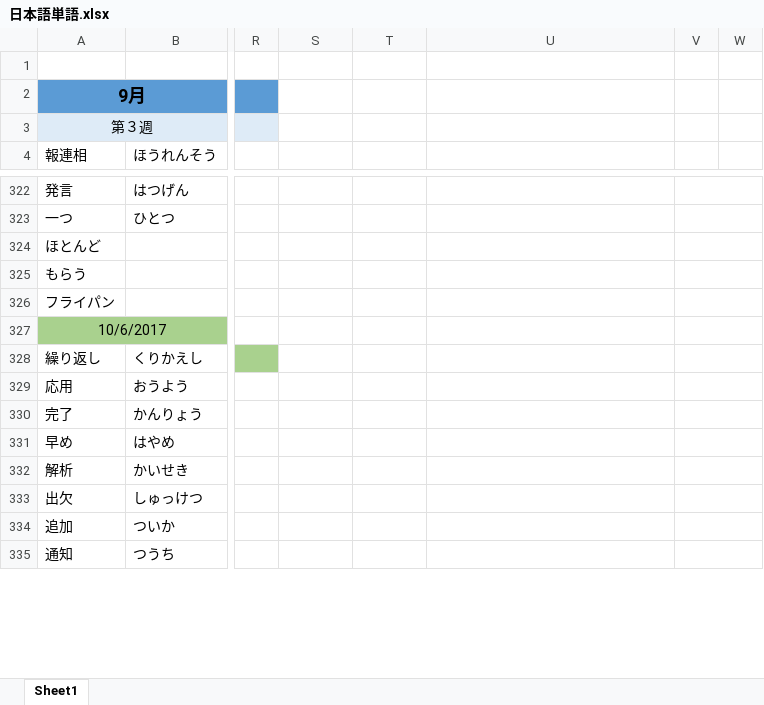
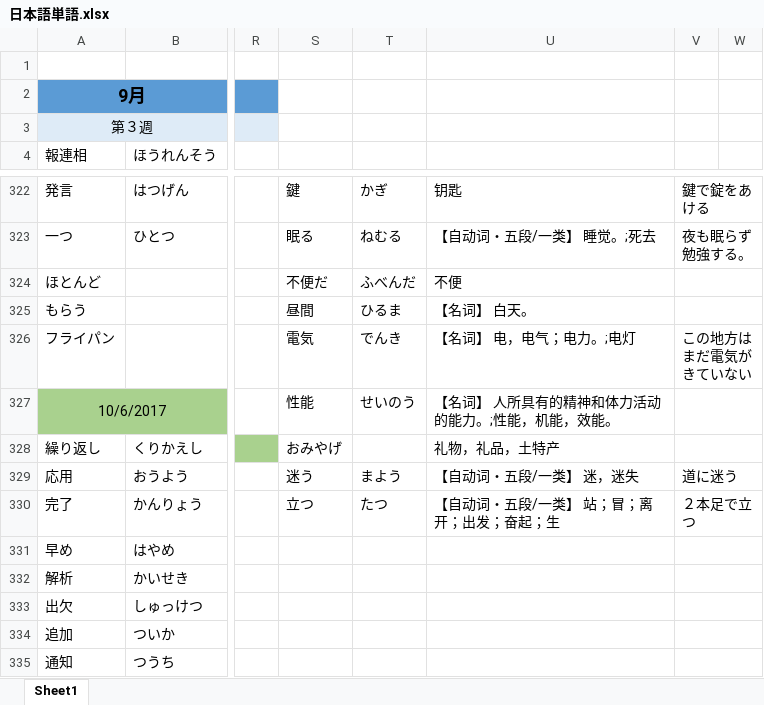
Before and after one commit to smh2274/Japan, an Excel workbook: 日本語単語.xlsx, sheet Sheet1, drawn as a sheet; only a part is shown, gaps mark what is left out; values as stored, in another font and other column widths than the file's, no borders; the diff covers the shown part only; the diff names each change by its address in the sheet, - before the commit and + after, or states it on an @@ line.

```diff
--- a/日本語単語.xlsx (sheet Sheet1)
+++ b/日本語単語.xlsx (sheet Sheet1)
-S322: (empty)
+S322: 鍵
-T322: (empty)
+T322: かぎ
-U322: (empty)
+U322: 钥匙
-V322: (empty)
+V322: 鍵で錠をあける
-S323: (empty)
+S323: 眠る
-T323: (empty)
+T323: ねむる
-U323: (empty)
+U323: 【自动词・五段/一类】 睡觉。;死去
-V323: (empty)
+V323: 夜も眠らず勉強する。
-S324: (empty)
+S324: 不便だ
-T324: (empty)
+T324: ふべんだ
-U324: (empty)
+U324: 不便
-S325: (empty)
+S325: 昼間
-T325: (empty)
+T325: ひるま
-U325: (empty)
+U325: 【名词】 白天。
-S326: (empty)
+S326: 電気
-T326: (empty)
+T326: でんき
-U326: (empty)
+U326: 【名词】 电，电气；电力。;电灯
-V326: (empty)
+V326: この地方はまだ電気がきていない
-S327: (empty)
+S327: 性能
-T327: (empty)
+T327: せいのう
-U327: (empty)
+U327: 【名词】 人所具有的精神和体力活动的能力。;性能，机能，效能。
-S328: (empty)
+S328: おみやげ
-U328: (empty)
+U328: 礼物，礼品，土特产
-S329: (empty)
+S329: 迷う
-T329: (empty)
+T329: まよう
-U329: (empty)
+U329: 【自动词・五段/一类】 迷，迷失
-V329: (empty)
+V329: 道に迷う
-S330: (empty)
+S330: 立つ
-T330: (empty)
+T330: たつ
-U330: (empty)
+U330: 【自动词・五段/一类】 站；冒；离开；出发；奋起；生
-V330: (empty)
+V330: ２本足で立つ
```
Also changed, not shown: 30 edited cells elsewhere in this sheet.
